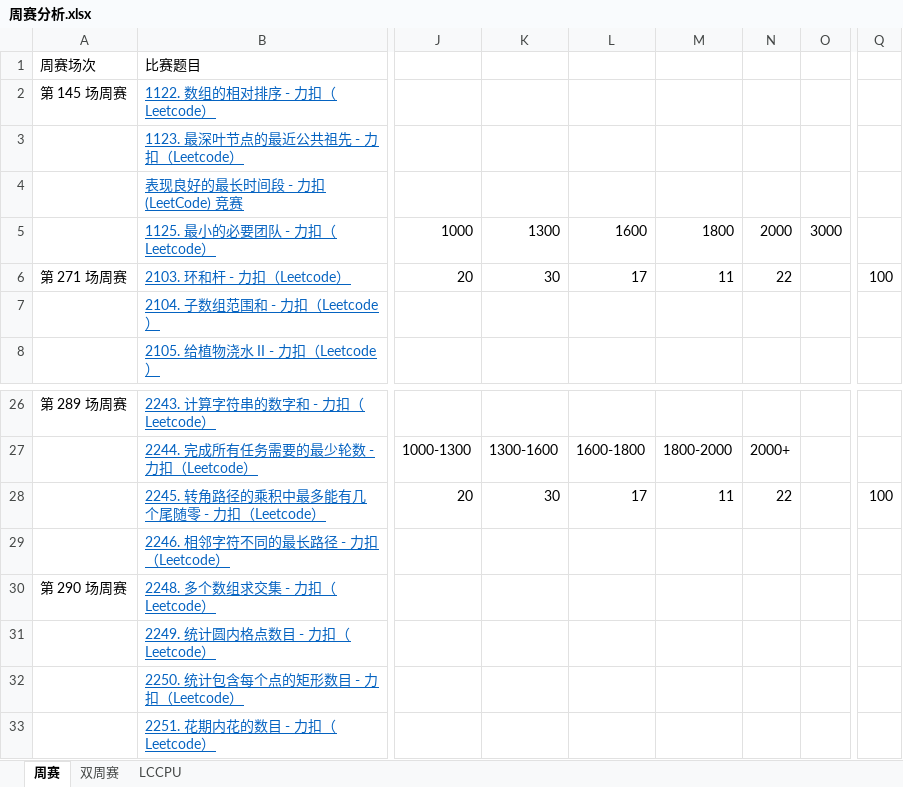
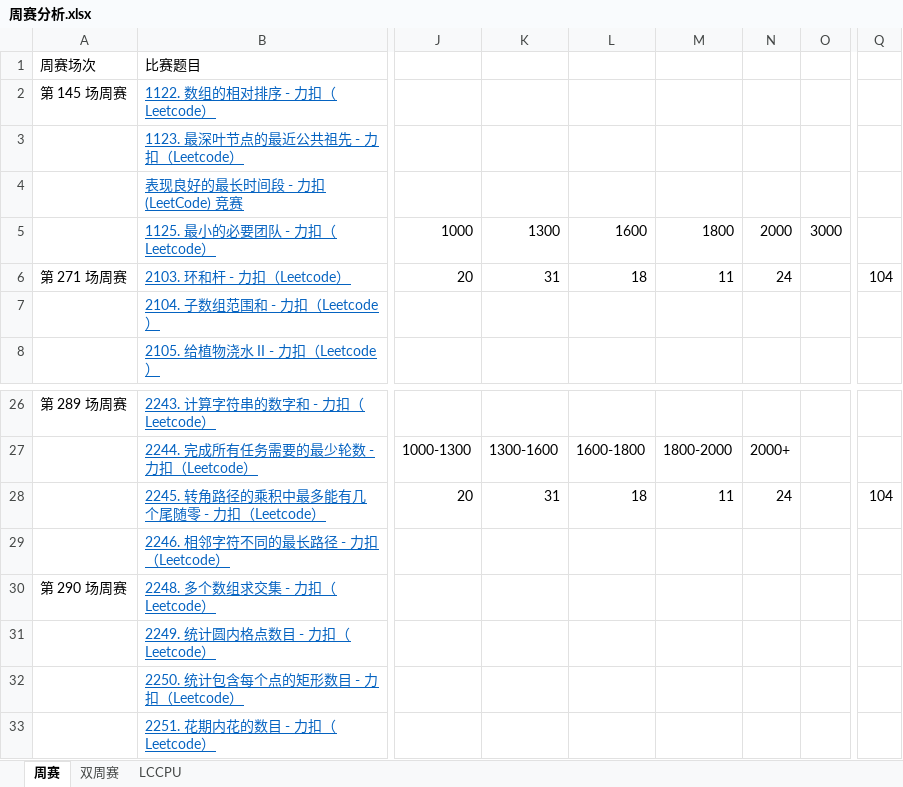
Before and after one commit to gtoo8888/-C-, an Excel workbook: 周赛分析.xlsx, sheet 周赛, drawn as a sheet; only a part is shown, gaps mark what is left out; values as stored, in another font and other column widths than the file's, no borders; charts and pictures and conditional formats not drawn; the diff covers the shown part only; the diff names each change by its address in the sheet, - before the commit and + after, or states it on an @@ line.

```diff
--- a/周赛分析.xlsx (sheet 周赛)
+++ b/周赛分析.xlsx (sheet 周赛)
-K6: 30
+K6: 31
-L6: 17
+L6: 18
-N6: 22
+N6: 24
-Q6: 100
+Q6: 104
-K28: 30
+K28: 31
-L28: 17
+L28: 18
-N28: 22
+N28: 24
-Q28: 100
+Q28: 104
```
Also changed, not shown: 17 added rows, 9 removed rows and 13 edited cells elsewhere in this sheet, charts or pictures, 52 other files.
